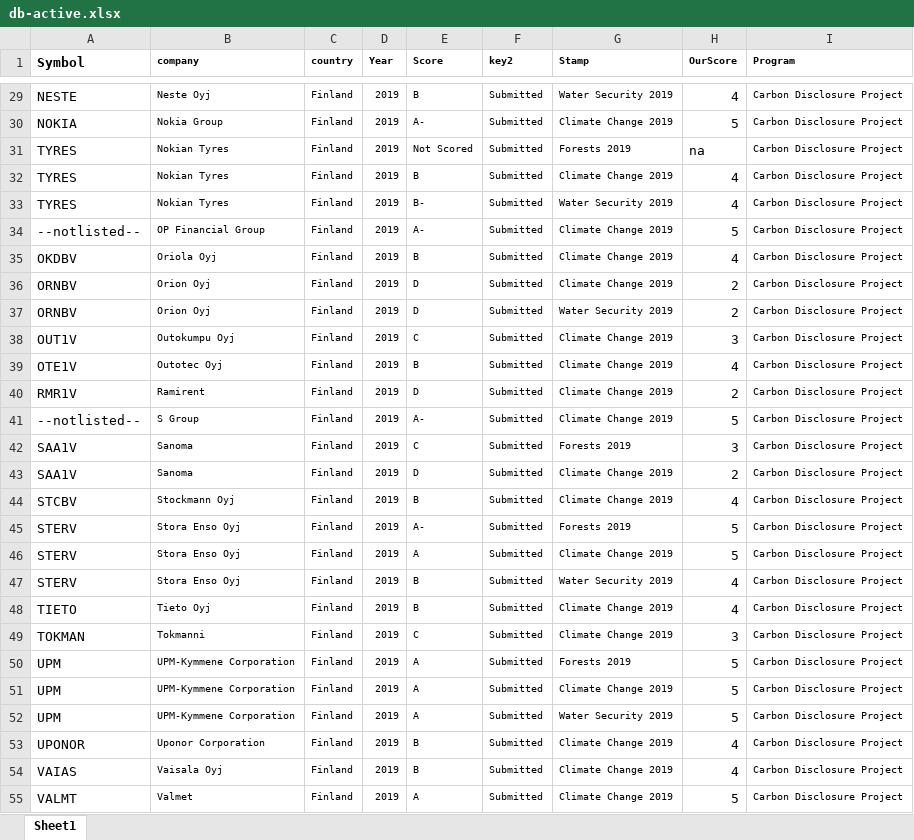
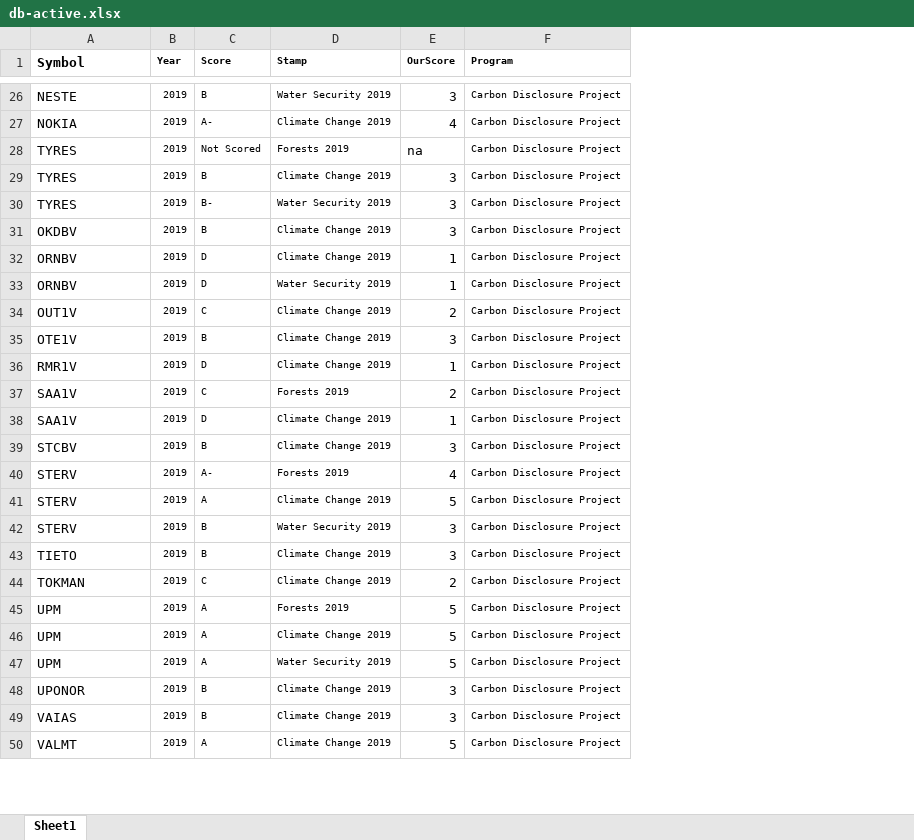
Before and after one commit to pyrytakala/pyrytakala.github.io, an Excel workbook: wysely/db-active.xlsx, sheet Sheet1, drawn as a sheet; only a part is shown, gaps mark what is left out; values as stored, in another font and other column widths than the file's, no borders; removed rows and columns are numbered as before the commit, all else as after; the diff covers the shown part only; the diff names each change by its address in the sheet, - before the commit and + after, or states it on an @@ line.

```diff
--- a/wysely/db-active.xlsx (sheet Sheet1)
+++ b/wysely/db-active.xlsx (sheet Sheet1)
-column B (company), rows 29-33: Neste Oyj | Nokia Group | Nokian Tyres | Nokian Tyres | Nokian Tyres; rows 35-40: Oriola Oyj | Orion Oyj | Orion Oyj | Outokumpu Oyj | Outotec Oyj | Ramirent; rows 42-55: Sanoma | Sanoma | Stockmann Oyj | Stora Enso Oyj | Stora Enso Oyj | Stora Enso Oyj | Tieto Oyj | Tokmanni | UPM-Kymmene Corporation | UPM-Kymmene Corporation | UPM-Kymmene Corporation | Uponor Corporation | Vaisala Oyj | Valmet
-column C (country), rows 29-33: all Finland; rows 35-40: all Finland; rows 42-55: all Finland
-column F (key2), rows 29-33: all Submitted; rows 35-40: all Submitted; rows 42-55: all Submitted
-E26 (OurScore): 4
+E26 (OurScore): 3
-E27 (OurScore): 5
+E27 (OurScore): 4
-E29:E30 (OurScore): 4
+E29:E30 (OurScore): 3
-row 34: --notlisted-- | OP Financial Group | Finland | 2019 | A- | Submitted | Climate Change 2019 | 5 | Carbon Disclosure Project
-E31 (OurScore): 4
+E31 (OurScore): 3
-E32:E33 (OurScore): 2
+E32:E33 (OurScore): 1
-E34 (OurScore): 3
+E34 (OurScore): 2
-E35 (OurScore): 4
+E35 (OurScore): 3
-E36 (OurScore): 2
+E36 (OurScore): 1
-row 41: --notlisted-- | S Group | Finland | 2019 | A- | Submitted | Climate Change 2019 | 5 | Carbon Disclosure Project
-E37 (OurScore): 3
+E37 (OurScore): 2
-E38 (OurScore): 2
+E38 (OurScore): 1
-E39 (OurScore): 4
+E39 (OurScore): 3
-E40 (OurScore): 5
+E40 (OurScore): 4
-E42:E43 (OurScore): 4
+E42:E43 (OurScore): 3
-E44 (OurScore): 3
+E44 (OurScore): 2
-E48:E49 (OurScore): 4
+E48:E49 (OurScore): 3
```
Also changed, not shown: 23 added rows, 3 removed rows and 24 edited cells elsewhere in this sheet, wysely/db-historical.xlsx, 7 other files.
